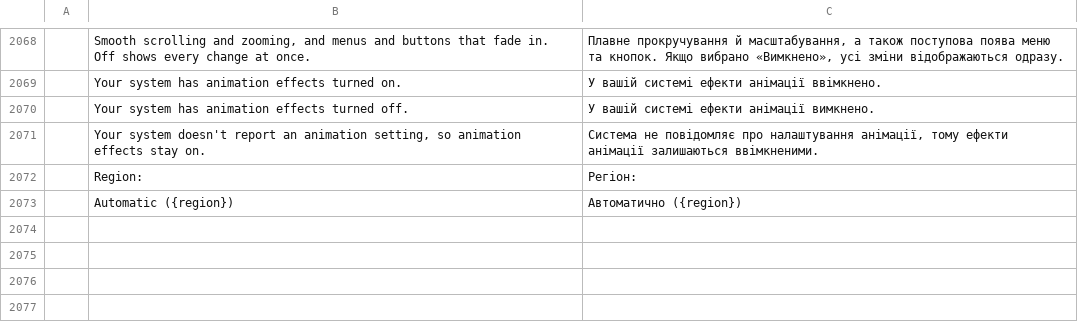
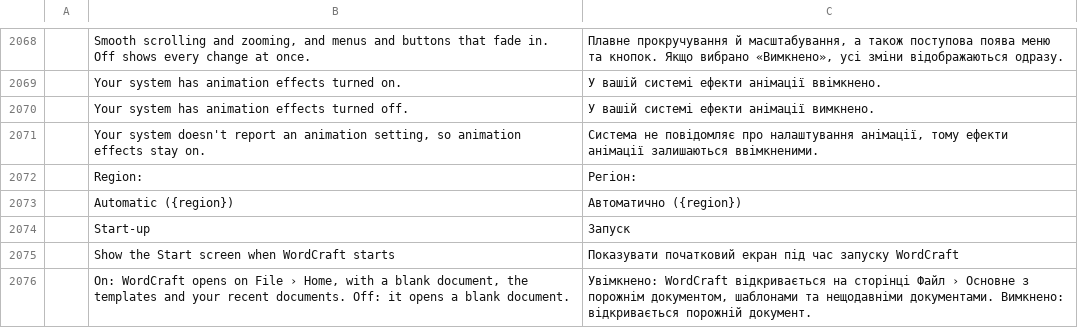
Before and after one commit to 0x-fork/wordcraft, a TSV file: crates/ui-egui/src/i18n/uk.tsv, drawn as a sheet; only a part is shown, gaps mark what is left out.

```diff
--- a/crates/ui-egui/src/i18n/uk.tsv
+++ b/crates/ui-egui/src/i18n/uk.tsv
@@ -2073 +2073,4 @@
 	Automatic ({region})	Автоматично ({region})
+	Start-up	Запуск
+	Show the Start screen when WordCraft starts	Показувати початковий екран під час запуску WordCraft
+	On: WordCraft opens on File › Home, with a blank document, the templates and your recent documents. Off: it opens a blank document.	Увімкнено: WordCraft відкривається на сторінці Файл › Основне з порожнім документом, шаблонами та нещодавніми документами. Вимкнено: відкривається порожній документ.
```
Also changed, not shown: crates/ui-egui/src/i18n/bg.tsv, crates/ui-egui/src/i18n/es.tsv, 23 other files.
